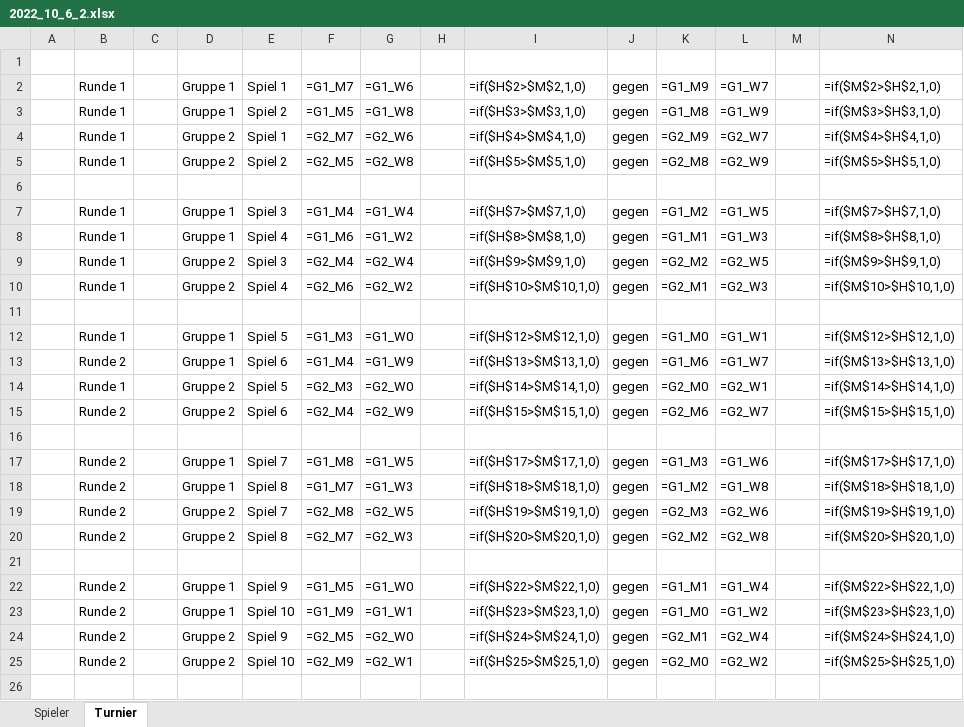
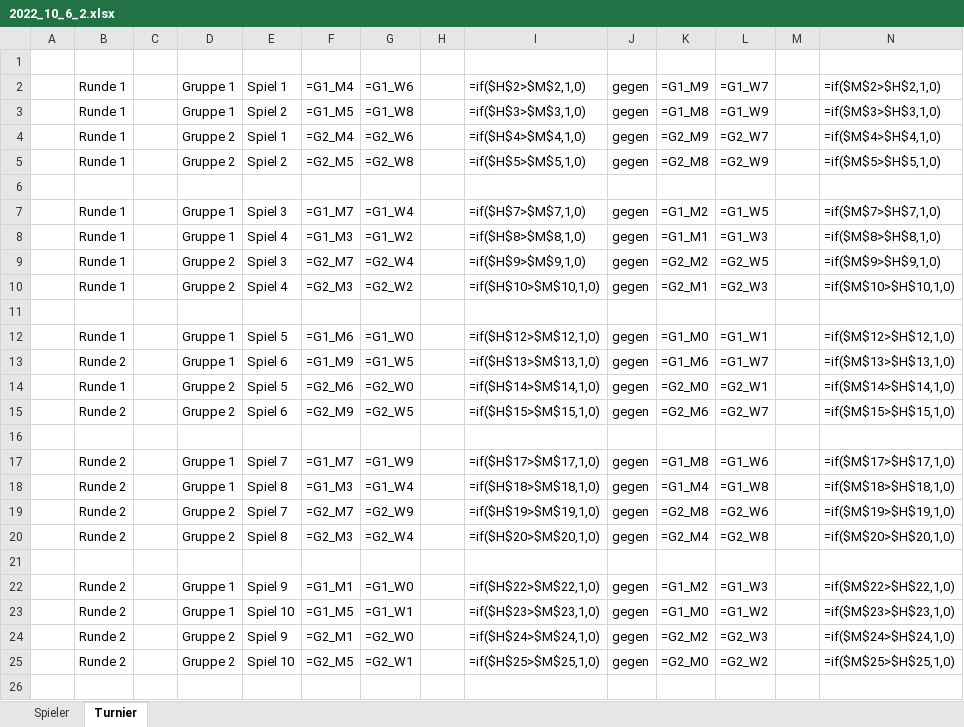
Before and after one commit to hmerl/ftv-mixedturnier, an Excel workbook: 2022_10_6_2.xlsx, sheet Turnier, drawn as a sheet; only a part is shown; values as stored, in another font and other column widths than the file's, no borders; formulas are shown in place of their values; the diff covers the shown part only; the diff names each change by its address in the sheet, - before the commit and + after, or states it on an @@ line.

Commit message:
2022 Mixed Turnier

```diff
--- a/2022_10_6_2.xlsx (sheet Turnier)
+++ b/2022_10_6_2.xlsx (sheet Turnier)
-F2: =G1_M7
+F2: =G1_M4
-F4: =G2_M7
+F4: =G2_M4
-F7: =G1_M4
+F7: =G1_M7
-F8: =G1_M6
+F8: =G1_M3
-F9: =G2_M4
+F9: =G2_M7
-F10: =G2_M6
+F10: =G2_M3
-F12: =G1_M3
+F12: =G1_M6
-F13: =G1_M4
+F13: =G1_M9
-G13: =G1_W9
+G13: =G1_W5
-F14: =G2_M3
+F14: =G2_M6
-F15: =G2_M4
+F15: =G2_M9
-G15: =G2_W9
+G15: =G2_W5
-F17: =G1_M8
+F17: =G1_M7
-G17: =G1_W5
+G17: =G1_W9
-K17: =G1_M3
+K17: =G1_M8
-F18: =G1_M7
+F18: =G1_M3
-G18: =G1_W3
+G18: =G1_W4
-K18: =G1_M2
+K18: =G1_M4
-F19: =G2_M8
+F19: =G2_M7
-G19: =G2_W5
+G19: =G2_W9
-K19: =G2_M3
+K19: =G2_M8
-F20: =G2_M7
+F20: =G2_M3
-G20: =G2_W3
+G20: =G2_W4
-K20: =G2_M2
+K20: =G2_M4
-F22: =G1_M5
+F22: =G1_M1
-K22: =G1_M1
+K22: =G1_M2
-L22: =G1_W4
+L22: =G1_W3
-F23: =G1_M9
+F23: =G1_M5
-F24: =G2_M5
+F24: =G2_M1
-K24: =G2_M1
+K24: =G2_M2
-L24: =G2_W4
+L24: =G2_W3
-F25: =G2_M9
+F25: =G2_M5
```
Also changed, not shown: 126 edited cells elsewhere in this sheet, 3 other files.
